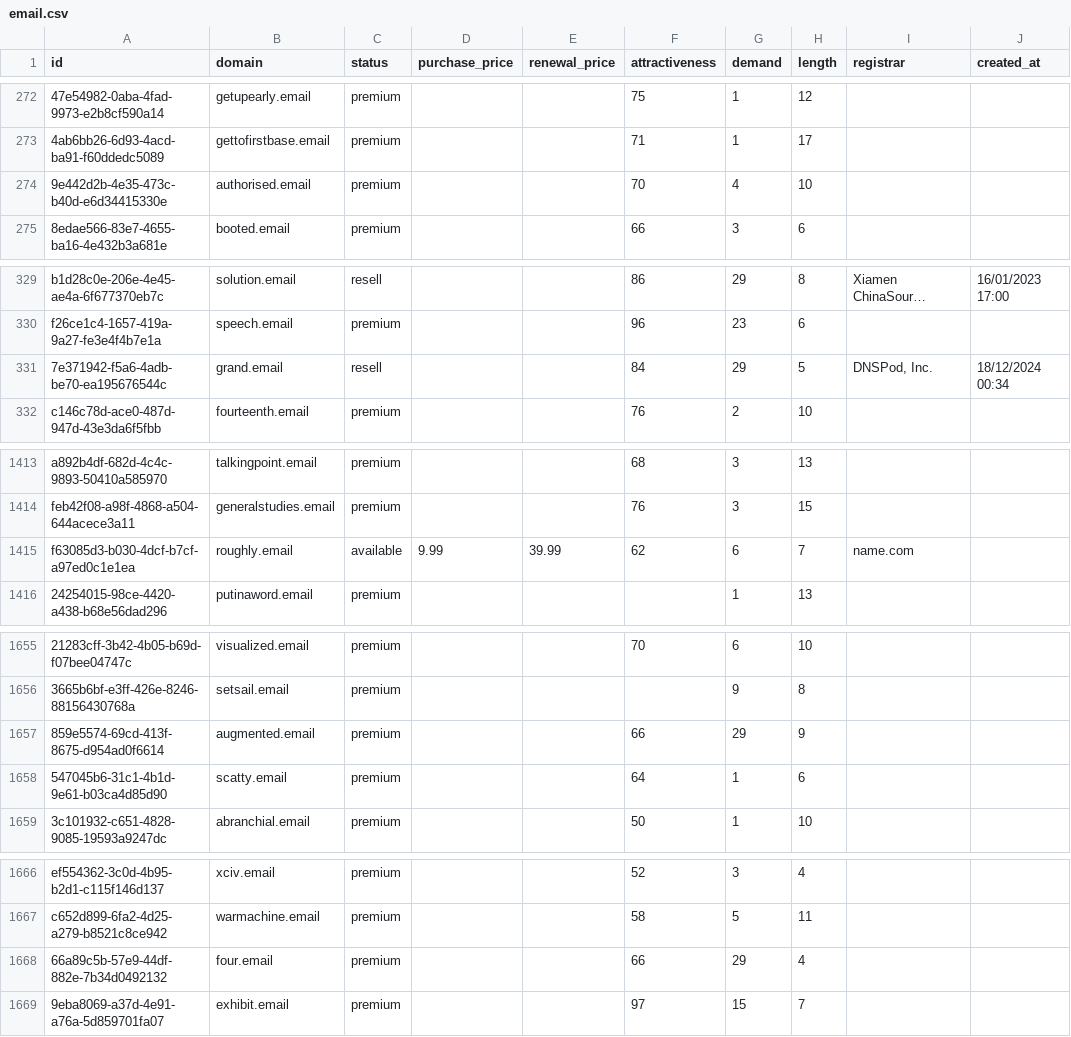
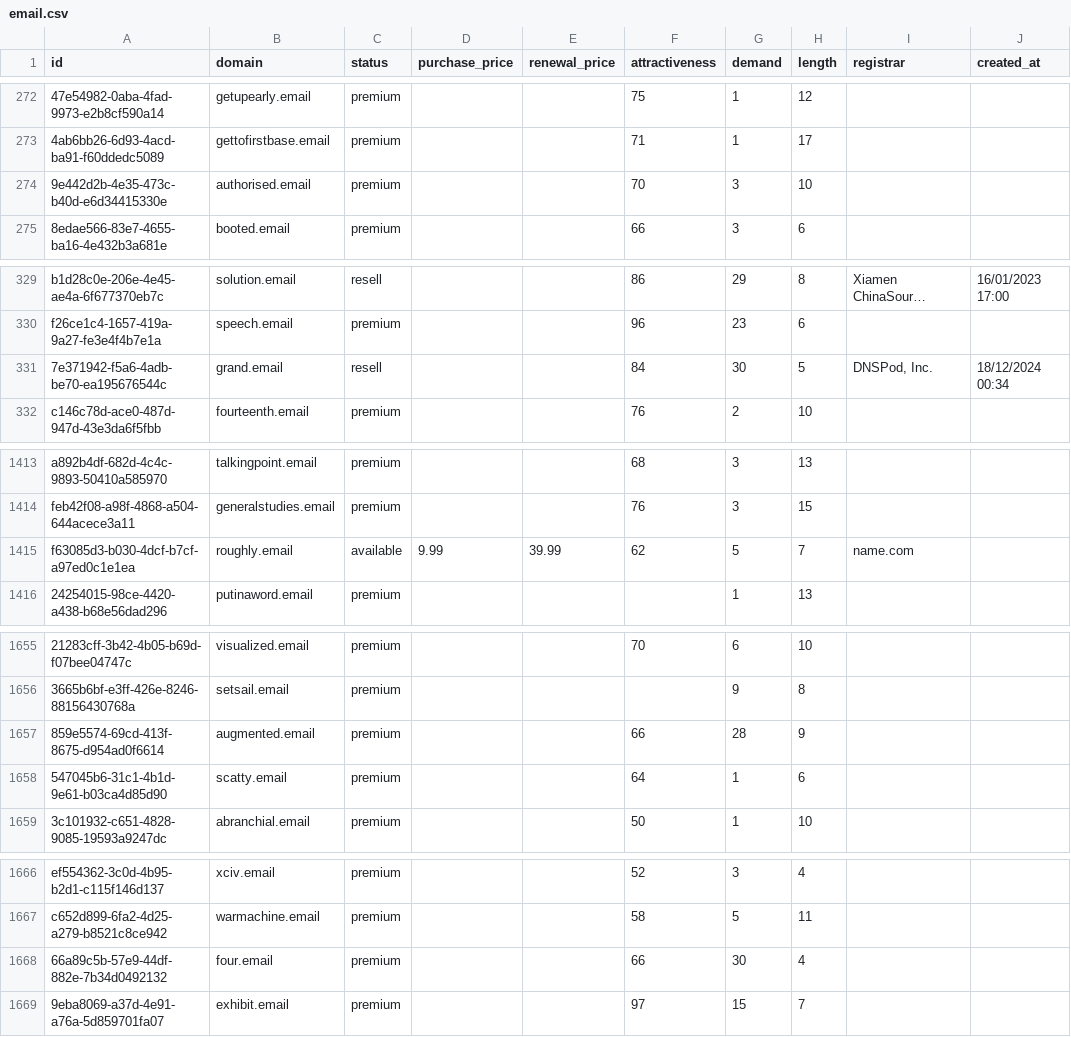
Before and after one commit to UniqueDomains/email-oneword-domains, a CSV file: email.csv, drawn as a sheet; only a part is shown, gaps mark what is left out; long unchanged cells end in …; the diff covers the shown part only; the diff names each change by its address in the sheet, - before the commit and + after, or states it on an @@ line.

Commit message:
Domains update

```diff
--- a/email.csv
+++ b/email.csv
-G274 (demand): 4
+G274 (demand): 3
-G331 (demand): 29
+G331 (demand): 30
-G1415 (demand): 6
+G1415 (demand): 5
-G1657 (demand): 29
+G1657 (demand): 28
-G1668 (demand): 29
+G1668 (demand): 30
```
Also changed, not shown: 13 edited cells elsewhere in this file, 3 other files.
